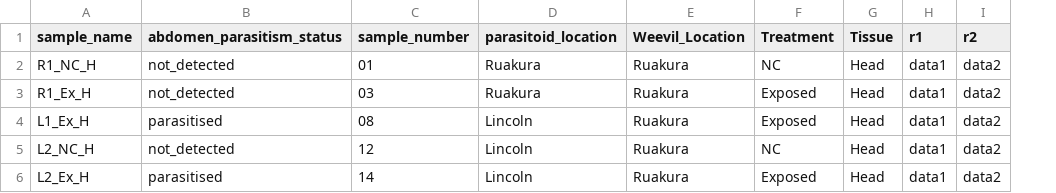
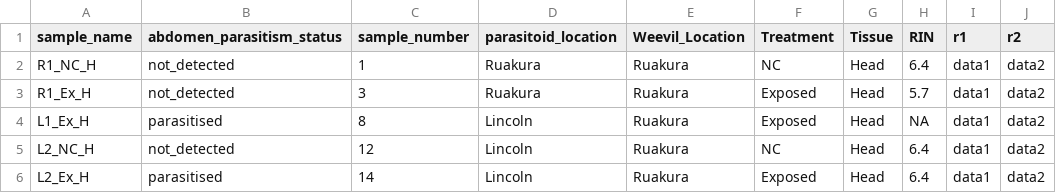
Before and after one commit to sarahinwood/asw-initial-exposed-rnaseq, a CSV file: data/sample_table.csv, drawn as a sheet; only a part is shown; the diff names each change by its address in the sheet, - before the commit and + after, or states it on an @@ line.

```diff
--- a/data/sample_table.csv
+++ b/data/sample_table.csv
+column H (RIN), rows 2-6: 6.4 | 5.7 | NA | 6.4 | 6.4
-C2 (sample_number): 01
+C2 (sample_number): 1
-C3 (sample_number): 03
+C3 (sample_number): 3
-C4 (sample_number): 08
+C4 (sample_number): 8
```
Also changed, not shown: 2 other files.
